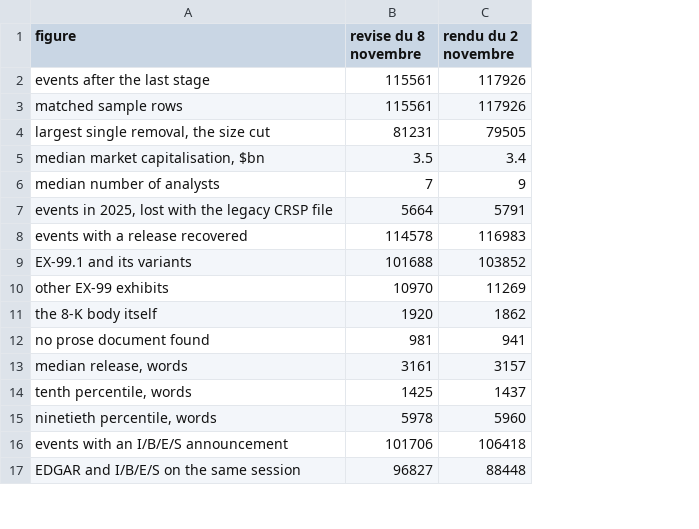
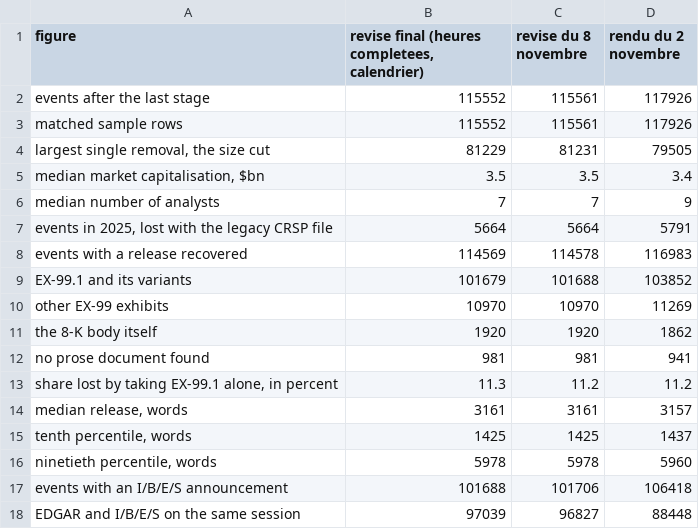
Before and after one commit to maxouul/S08, a CSV file: 1_2nov/results/figures_vs_report.csv, drawn as a sheet; only a part is shown; the diff names each change by its address in the sheet, - before the commit and + after, or states it on an @@ line.

```diff
--- a/1_2nov/results/figures_vs_report.csv
+++ b/1_2nov/results/figures_vs_report.csv
+column B, rows 1-12: revise final (heures completees, calendrier) | 115552 | 115552 | 81229 | 3.5 | 7 | 5664 | 114569 | 101679 | 10970 | 1920 | 981; rows 14-18: 3161 | 1425 | 5978 | 101688 | 97039
+row 13: share lost by taking EX-99.1 alone, in percent | 11.3 | 11.2 | 11.2
```
Also changed, not shown: 1_2nov/results/attrition_funnel.csv, 1_2nov/results/timing_conflicts_50.csv, 27 other files.
